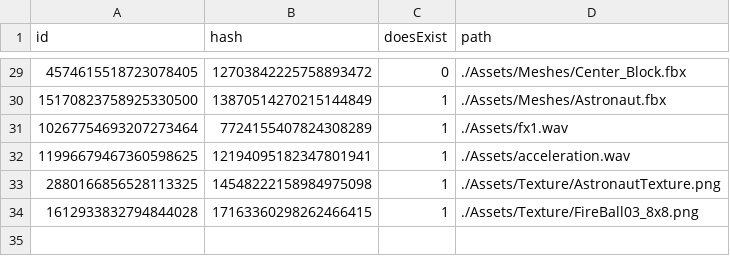
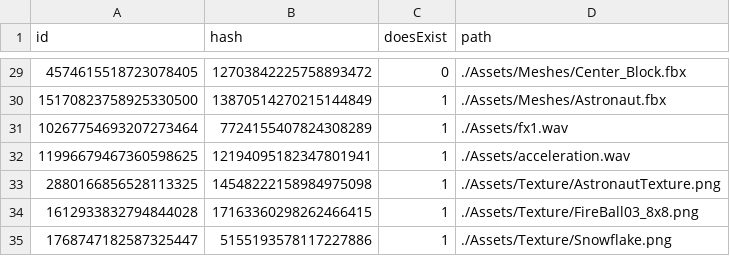
Before and after one commit to kablouser/PlatinumEngine, a CSV file: Assets/AssetDatabase.csv, drawn as a sheet; only a part is shown, gaps mark what is left out; the diff names each change by its address in the sheet, - before the commit and + after, or states it on an @@ line.

```diff
--- a/Assets/AssetDatabase.csv
+++ b/Assets/AssetDatabase.csv
+row 35: 1768747182587325447 | 5155193578117227886 | 1 | ./Assets/Texture/Snowflake.png
```
Also changed, not shown: 7 other files.
